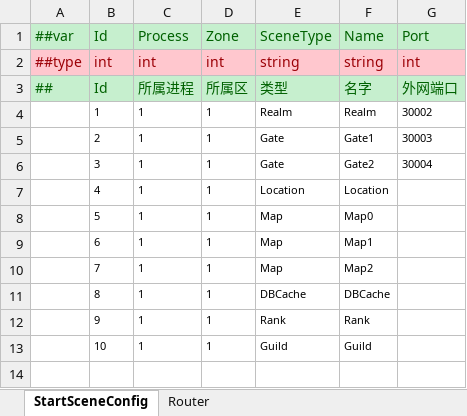
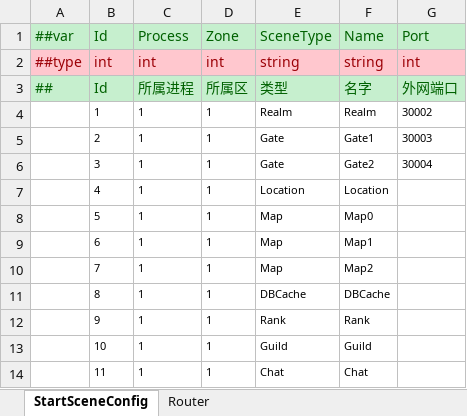
Before and after one commit to zeusyu2013/ET_Spring, an Excel workbook: Unity/Assets/Config/Excel/StartConfig/Localhost/StartSceneConfig.xlsx, sheet StartSceneConfig, drawn as a sheet; values as stored, in another font and other column widths than the file's, no borders; the diff names each change by its address in the sheet, - before the commit and + after, or states it on an @@ line.

```diff
--- a/Unity/Assets/Config/Excel/StartConfig/Localhost/StartSceneConfig.xlsx (sheet StartSceneConfig)
+++ b/Unity/Assets/Config/Excel/StartConfig/Localhost/StartSceneConfig.xlsx (sheet StartSceneConfig)
+row 14:  | 11 | 1 | 1 | Chat | Chat
```
Also changed, not shown: 57 other files.
